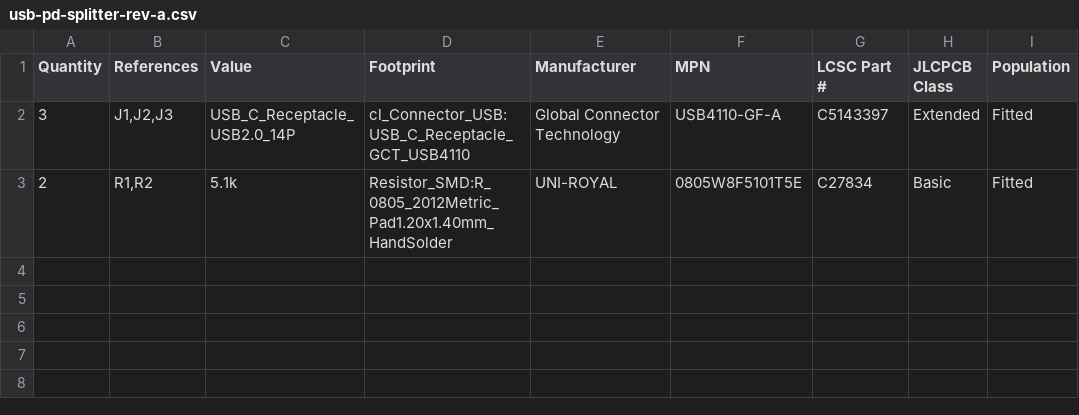
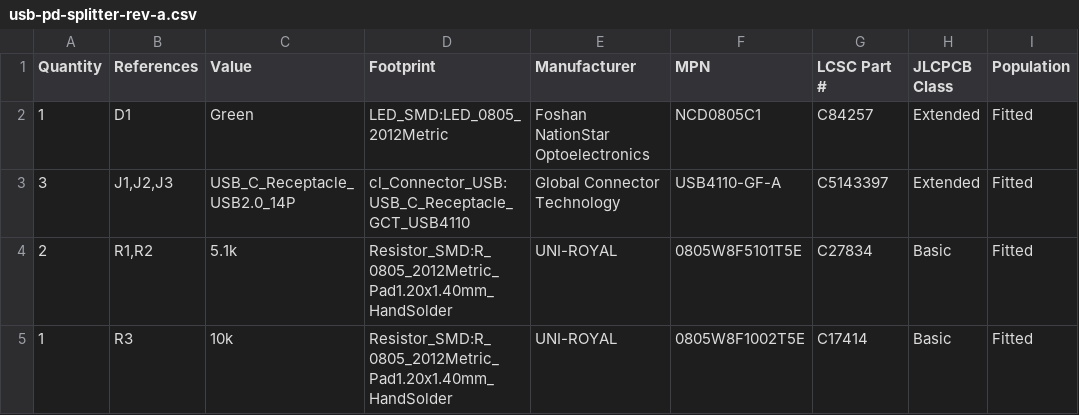
Before and after one commit to scleond/usb-pd-splitter, a CSV file: bom/usb-pd-splitter-rev-a.csv, drawn as a sheet; the diff names each change by its address in the sheet, - before the commit and + after, or states it on an @@ line.

```diff
--- a/bom/usb-pd-splitter-rev-a.csv
+++ b/bom/usb-pd-splitter-rev-a.csv
+row 2: 1 | D1 | Green | LED_SMD:LED_0805_2012Metric | Foshan NationStar Optoelectronics | NCD0805C1 | C84257 | Extended | Fitted
+row 5: 1 | R3 | 10k | Resistor_SMD:R_0805_2012Metric_Pad1.20x1.40mm_HandSolder | UNI-ROYAL | 0805W8F1002T5E | C17414 | Basic | Fitted
```
Also changed, not shown: 5 other files.
